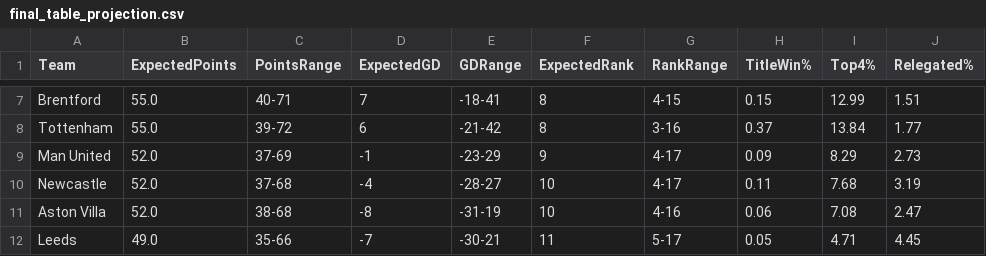
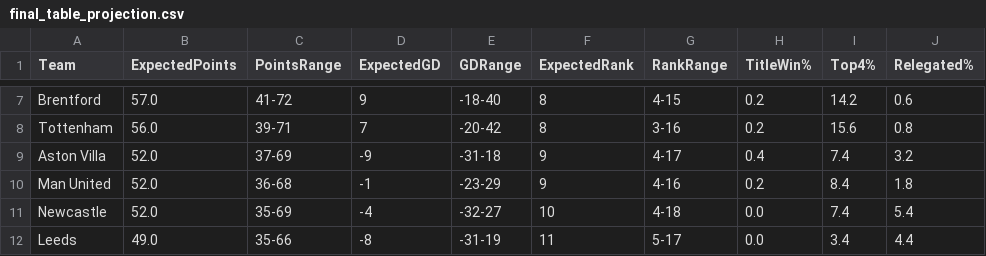
Before and after one commit to kiganyamburu/EPL-Season-Predictor, a CSV file: output/final_table_projection.csv, drawn as a sheet; only a part is shown, gaps mark what is left out; removed rows and columns are numbered as before the commit, all else as after; the diff covers the shown part only; the diff names each change by its address in the sheet, - before the commit and + after, or states it on an @@ line.

```diff
--- a/output/final_table_projection.csv
+++ b/output/final_table_projection.csv
-B7 (ExpectedPoints): 55.0
+B7 (ExpectedPoints): 57.0
-C7 (PointsRange): 40-71
+C7 (PointsRange): 41-72
-D7 (ExpectedGD): 7
+D7 (ExpectedGD): 9
-E7 (GDRange): -18-41
+E7 (GDRange): -18-40
-H7 (TitleWin%): 0.15
+H7 (TitleWin%): 0.2
-I7 (Top4%): 12.99
+I7 (Top4%): 14.2
-J7 (Relegated%): 1.51
+J7 (Relegated%): 0.6
-B8 (ExpectedPoints): 55.0
+B8 (ExpectedPoints): 56.0
-C8 (PointsRange): 39-72
+C8 (PointsRange): 39-71
-D8 (ExpectedGD): 6
+D8 (ExpectedGD): 7
-E8 (GDRange): -21-42
+E8 (GDRange): -20-42
-H8 (TitleWin%): 0.37
+H8 (TitleWin%): 0.2
-I8 (Top4%): 13.84
+I8 (Top4%): 15.6
-J8 (Relegated%): 1.77
+J8 (Relegated%): 0.8
+row 9: Aston Villa | 52.0 | 37-69 | -9 | -31-18 | 9 | 4-17 | 0.4 | 7.4 | 3.2
-C10 (PointsRange): 37-69
+C10 (PointsRange): 36-68
-G10 (RankRange): 4-17
+G10 (RankRange): 4-16
-H10 (TitleWin%): 0.09
+H10 (TitleWin%): 0.2
-I10 (Top4%): 8.29
+I10 (Top4%): 8.4
-J10 (Relegated%): 2.73
+J10 (Relegated%): 1.8
-C11 (PointsRange): 37-68
+C11 (PointsRange): 35-69
-E11 (GDRange): -28-27
+E11 (GDRange): -32-27
-G11 (RankRange): 4-17
+G11 (RankRange): 4-18
-H11 (TitleWin%): 0.11
+H11 (TitleWin%): 0.0
-I11 (Top4%): 7.68
+I11 (Top4%): 7.4
-J11 (Relegated%): 3.19
+J11 (Relegated%): 5.4
-row 11: Aston Villa | 52.0 | 38-68 | -8 | -31-19 | 10 | 4-16 | 0.06 | 7.08 | 2.47
-D12 (ExpectedGD): -7
+D12 (ExpectedGD): -8
-E12 (GDRange): -30-21
+E12 (GDRange): -31-19
-H12 (TitleWin%): 0.05
+H12 (TitleWin%): 0.0
-I12 (Top4%): 4.71
+I12 (Top4%): 3.4
-J12 (Relegated%): 4.45
+J12 (Relegated%): 4.4
```
Also changed, not shown: 2 added rows, 2 removed rows and 67 edited cells elsewhere in this file, output/predictions.csv.
